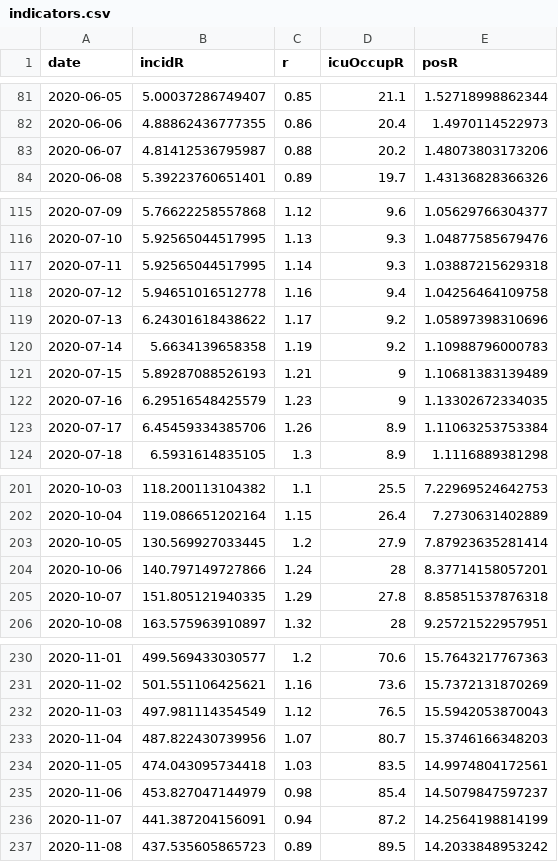
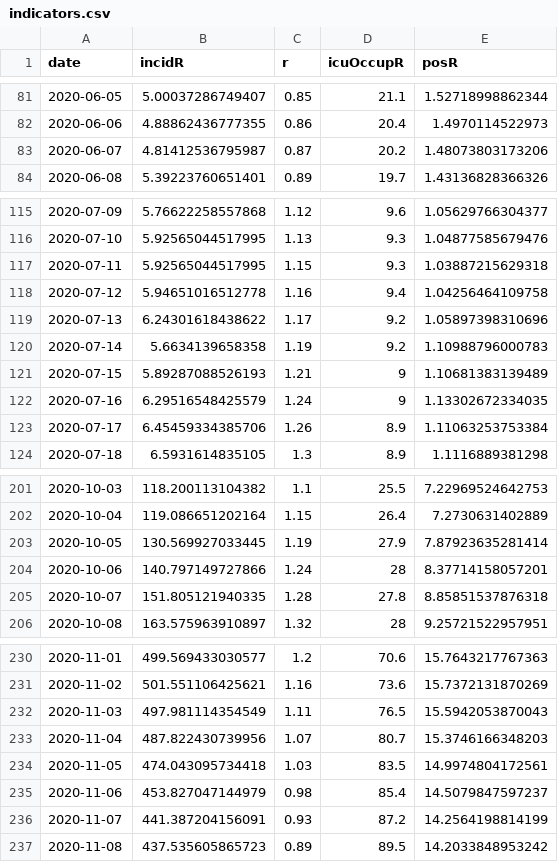
Before and after one commit to MisterFISHUP/covid-19-in-france, a CSV file: src/data/official-data/indicators.csv, drawn as a sheet; only a part is shown, gaps mark what is left out; the diff covers the shown part only.

```diff
--- a/src/data/official-data/indicators.csv
+++ b/src/data/official-data/indicators.csv
@@ -82,3 +82,3 @@ date,incidR,r,icuOccupR,posR
 2020-06-06,4.88862436777355,0.86,20.4,1.4970114522973
-2020-06-07,4.81412536795987,0.88,20.2,1.48073803173206
+2020-06-07,4.81412536795987,0.87,20.2,1.48073803173206
 2020-06-08,5.39223760651401,0.89,19.7,1.43136828366326
@@ -116,3 +116,3 @@ date,incidR,r,icuOccupR,posR
 2020-07-10,5.92565044517995,1.13,9.3,1.04877585679476
-2020-07-11,5.92565044517995,1.14,9.3,1.03887215629318
+2020-07-11,5.92565044517995,1.15,9.3,1.03887215629318
 2020-07-12,5.94651016512778,1.16,9.4,1.04256464109758
@@ -121,3 +121,3 @@ date,incidR,r,icuOccupR,posR
 2020-07-15,5.89287088526193,1.21,9,1.10681383139489
-2020-07-16,6.29516548425579,1.23,9,1.13302672334035
+2020-07-16,6.29516548425579,1.24,9,1.13302672334035
 2020-07-17,6.45459334385706,1.26,8.9,1.11063253753384
@@ -202,5 +202,5 @@ date,incidR,r,icuOccupR,posR
 2020-10-04,119.086651202164,1.15,26.4,7.2730631402889
-2020-10-05,130.569927033445,1.2,27.9,7.87923635281414
+2020-10-05,130.569927033445,1.19,27.9,7.87923635281414
 2020-10-06,140.797149727866,1.24,28,8.37714158057201
-2020-10-07,151.805121940335,1.29,27.8,8.85851537876318
+2020-10-07,151.805121940335,1.28,27.8,8.85851537876318
 2020-10-08,163.575963910897,1.32,28,9.25721522957951
@@ -231,3 +231,3 @@ date,incidR,r,icuOccupR,posR
 2020-11-02,501.551106425621,1.16,73.6,15.7372131870269
-2020-11-03,497.981114354549,1.12,76.5,15.5942053870043
+2020-11-03,497.981114354549,1.11,76.5,15.5942053870043
 2020-11-04,487.822430739956,1.07,80.7,15.3746166348203
@@ -235,3 +235,3 @@ date,incidR,r,icuOccupR,posR
 2020-11-06,453.827047144979,0.98,85.4,14.5079847597237
-2020-11-07,441.387204156091,0.94,87.2,14.2564198814199
+2020-11-07,441.387204156091,0.93,87.2,14.2564198814199
 2020-11-08,437.535605865723,0.89,89.5,14.2033848953242
```
Also changed, not shown: 90 edited cells elsewhere in this file, src/data/official-data/spf.csv, src/data/official-data/vac.csv, 10 other files.
